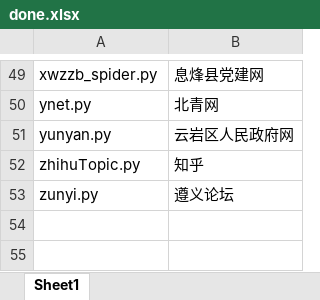
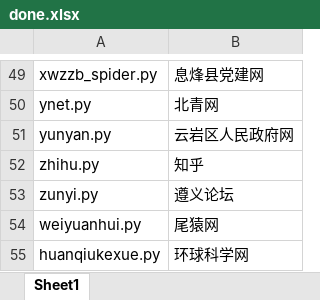
Before and after one commit to taianjianbing/web_news, an Excel workbook: done.xlsx, sheet Sheet1, drawn as a sheet; only a part is shown, gaps mark what is left out; values as stored, in another font and other column widths than the file's, no borders; the diff names each change by its address in the sheet, - before the commit and + after, or states it on an @@ line.

```diff
--- a/done.xlsx (sheet Sheet1)
+++ b/done.xlsx (sheet Sheet1)
-A52: zhihuTopic.py
+A52: zhihu.py
+row 54: weiyuanhui.py | 尾猿网
+row 55: huanqiukexue.py | 环球科学网
```
Also changed, not shown: netlist.xlsx, 2 other files.
